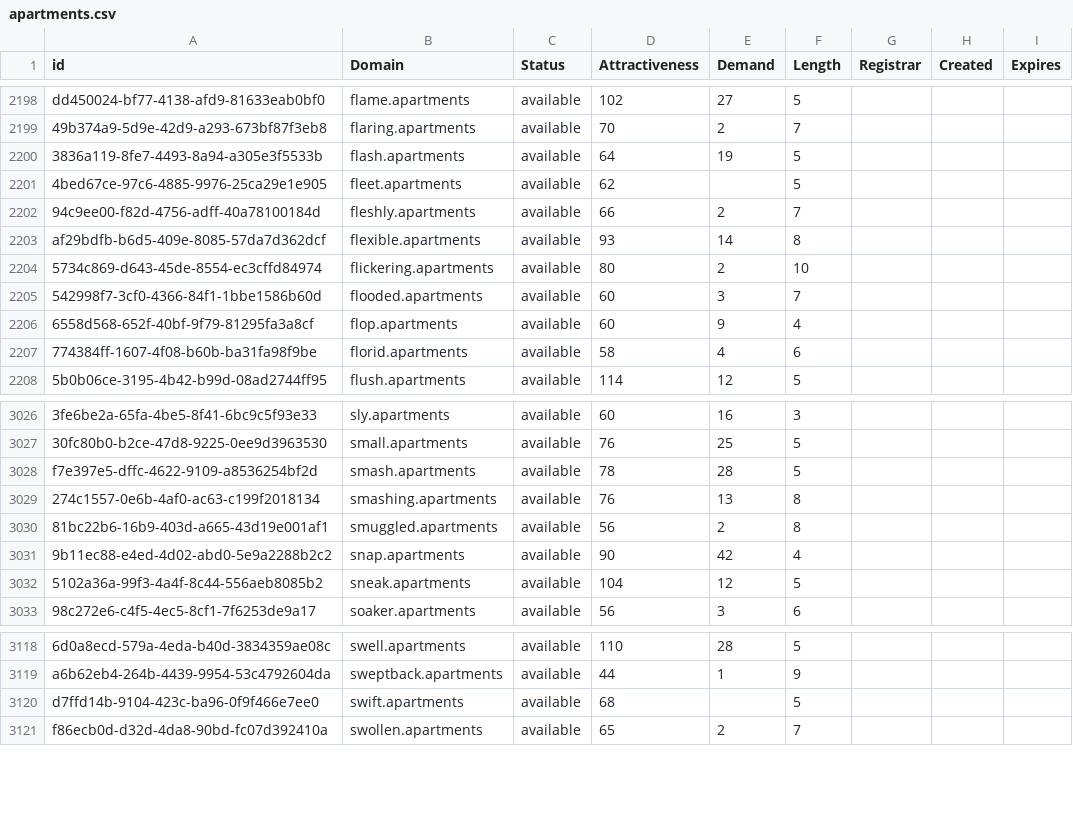
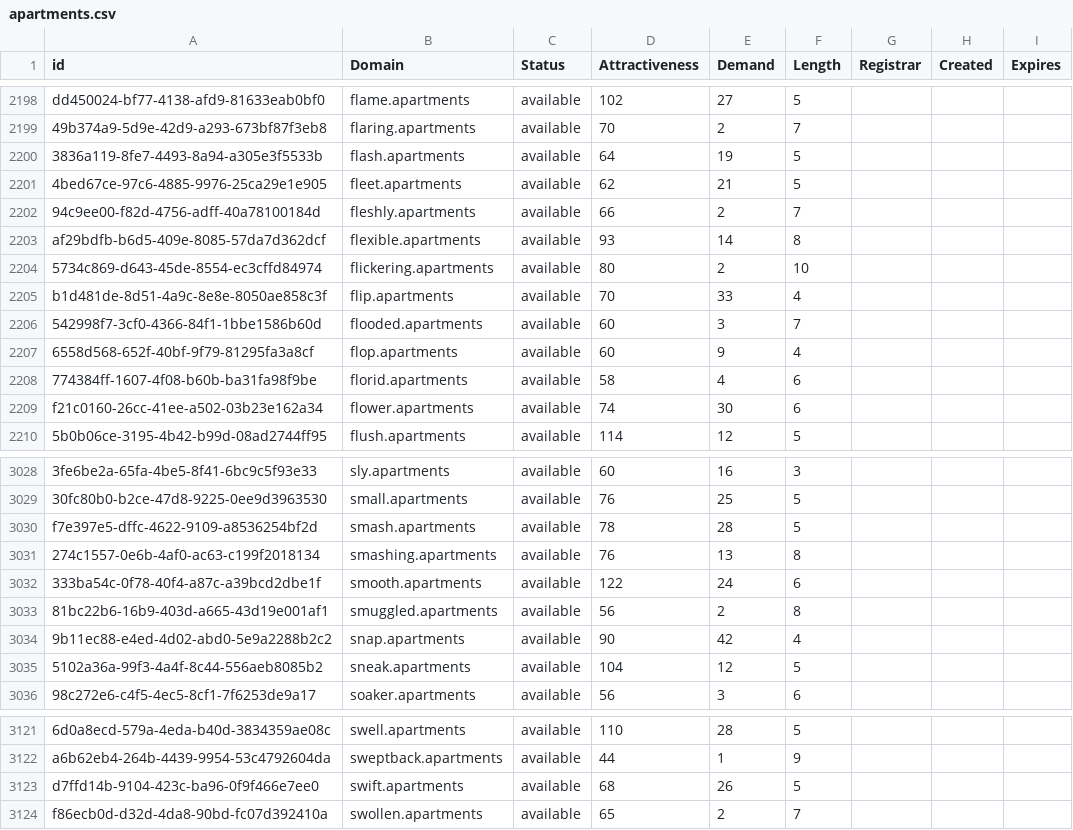
Before and after one commit to UniqueDomains/apartments-oneword-domains, a CSV file: apartments.csv, drawn as a sheet; only a part is shown, gaps mark what is left out; addresses are those after the commit; the diff names each change by its address in the sheet, - before the commit and + after, or states it on an @@ line.

Commit message:
Domains update

```diff
--- a/apartments.csv
+++ b/apartments.csv
-E2201 (Demand): (empty)
+E2201 (Demand): 21
+row 2205: b1d481de-8d51-4a9c-8e8e-8050ae858c3f | flip.apartments | available | 70 | 33 | 4
+row 2209: f21c0160-26cc-41ee-a502-03b23e162a34 | flower.apartments | available | 74 | 30 | 6
+row 3032: 333ba54c-0f78-40f4-a87c-a39bcd2dbe1f | smooth.apartments | available | 122 | 24 | 6
-E3123 (Demand): (empty)
+E3123 (Demand): 26
```
Also changed, not shown: 2 other files.
